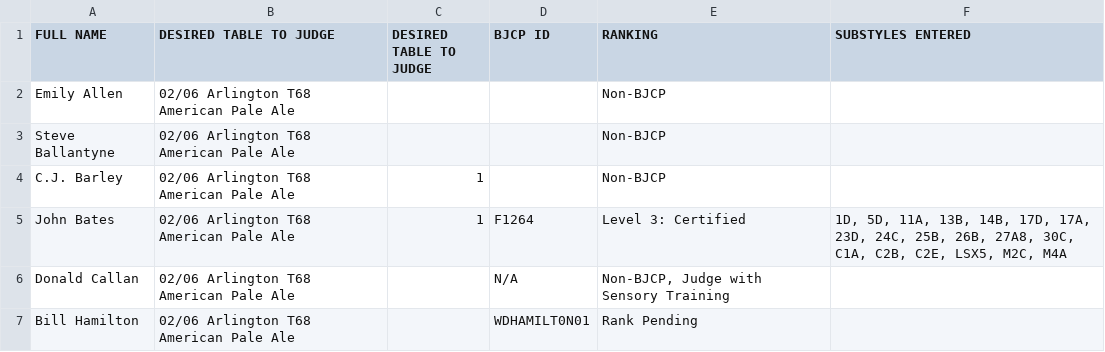
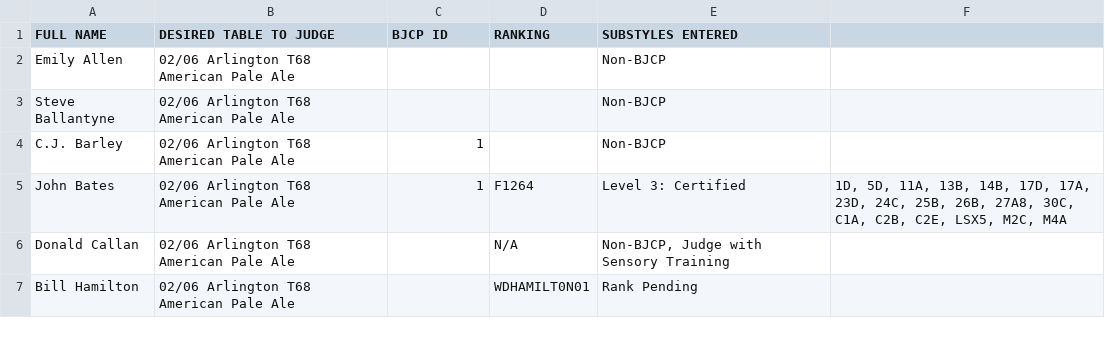
Before and after one commit to bforrest/BBO-Judging-2026, a CSV file: Judges_and_Tables_generated.csv, drawn as a sheet; only a part is shown.

Commit message:
removed a duplicated header column 🤦‍♂️

```diff
--- a/Judges_and_Tables_generated.csv
+++ b/Judges_and_Tables_generated.csv
@@ -1,2 +1,2 @@
-FULL NAME,DESIRED TABLE TO JUDGE,DESIRED TABLE TO JUDGE,BJCP ID,RANKING,SUBSTYLES ENTERED
+FULL NAME,DESIRED TABLE TO JUDGE,BJCP ID,RANKING,SUBSTYLES ENTERED
 Emily Allen,02/06 Arlington T68 American Pale Ale,,,Non-BJCP,
```
